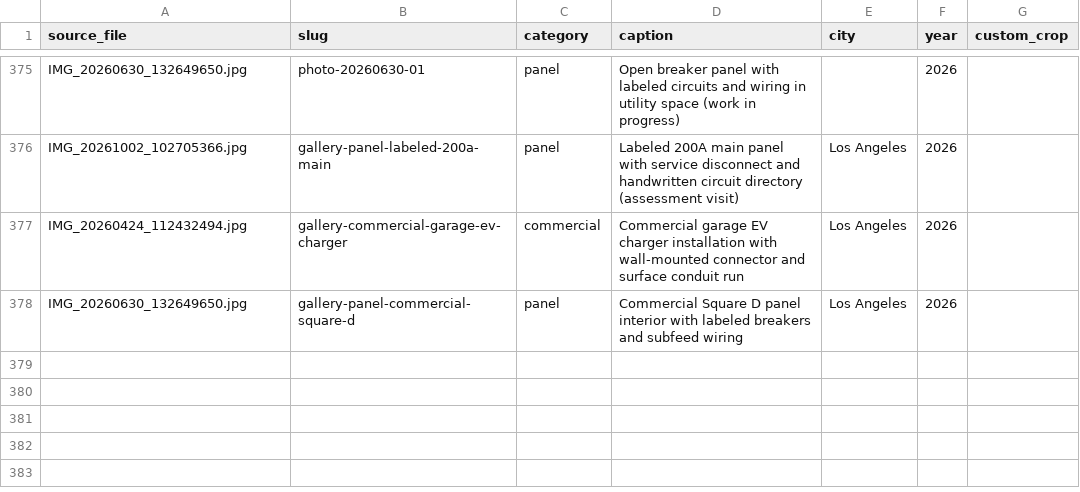
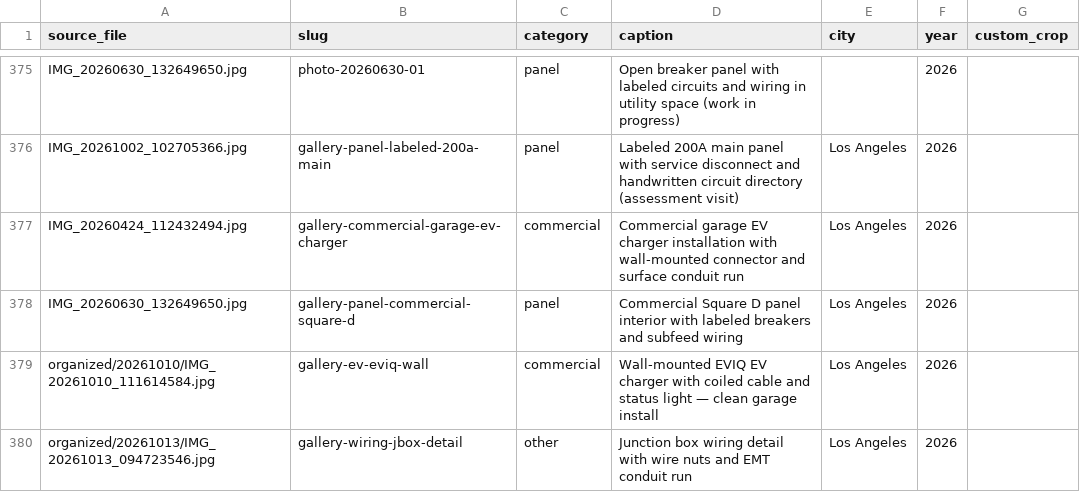
Before and after one commit to amyelectricalservice-ops/amy-electric-site, a CSV file: scripts/photo-manifest.csv, drawn as a sheet; only a part is shown, gaps mark what is left out.

Commit message:
photos: EVIQ wall charger + wiring detail (LA), manifest organized/ paths

```diff
--- a/scripts/photo-manifest.csv
+++ b/scripts/photo-manifest.csv
@@ -378 +378,3 @@ IMG_20260424_112432494.jpg,gallery-commercial-garage-ev-charger,commercial,Comme
 IMG_20260630_132649650.jpg,gallery-panel-commercial-square-d,panel,Commercial Square D panel interior with labeled breakers and subfeed wiring,Los Angeles,2026,
+organized/20261010/IMG_20261010_111614584.jpg,gallery-ev-eviq-wall,commercial,Wall-mounted EVIQ EV charger with coiled cable and status light — clean garage install,Los Angeles,2026,
+organized/20261013/IMG_20261013_094723546.jpg,gallery-wiring-jbox-detail,other,Junction box wiring detail with wire nuts and EMT conduit run,Los Angeles,2026,
```
Also changed, not shown: 22 other files.
